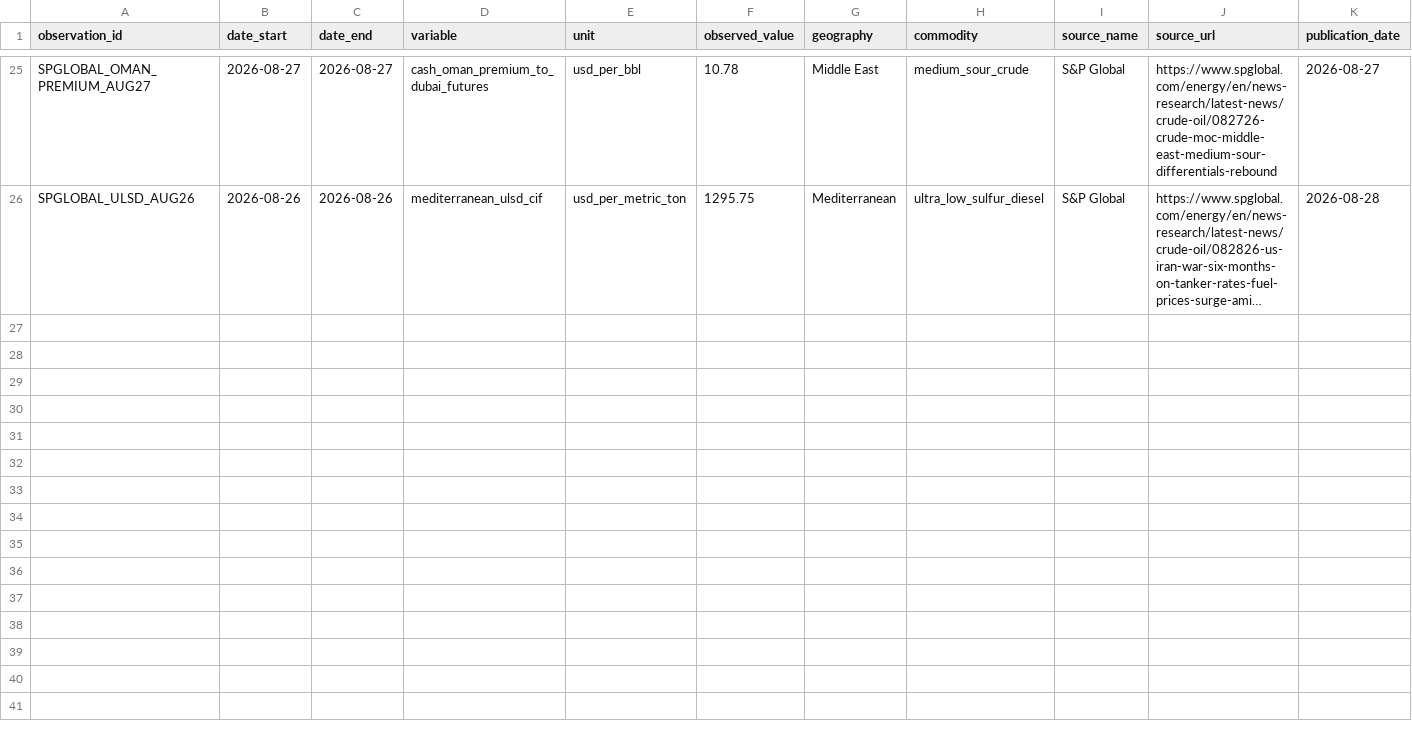
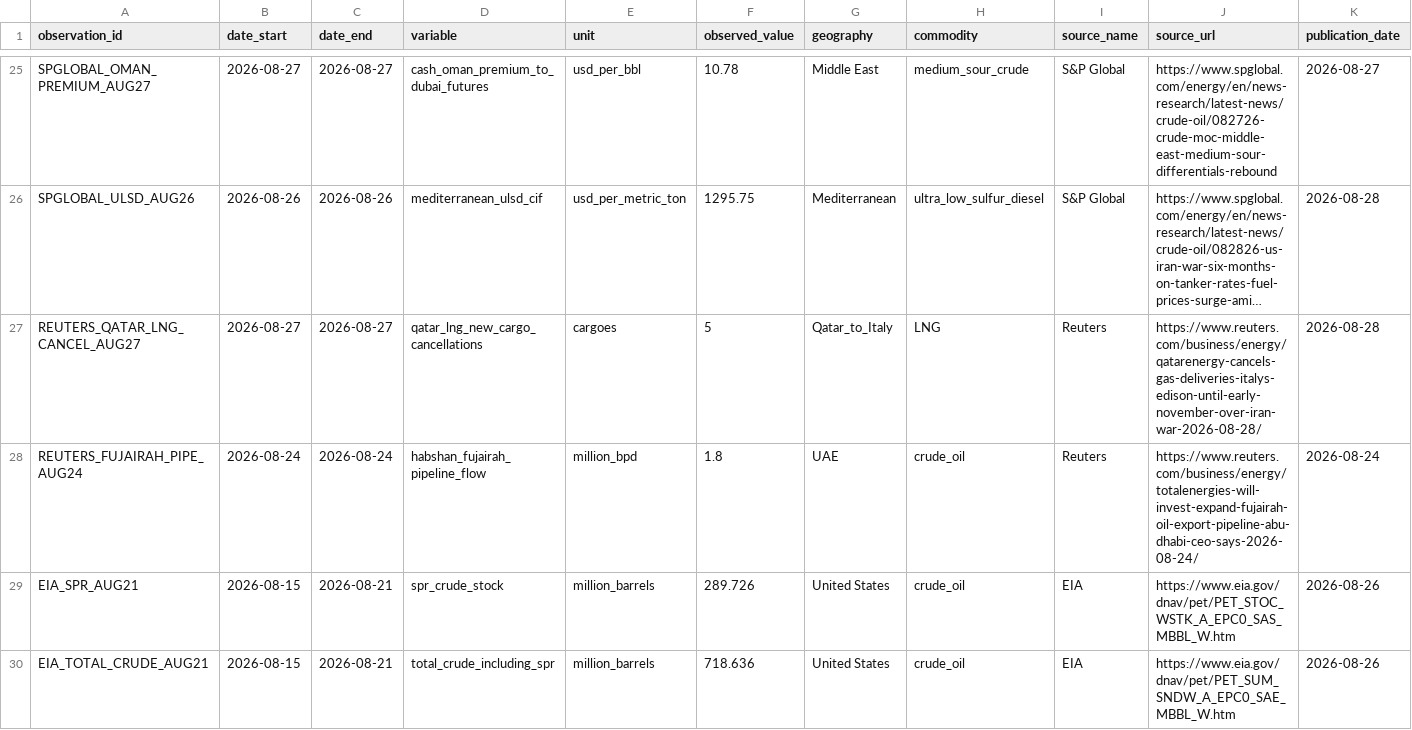
Before and after one commit to jasonrkeen/multi-commodity-maritime-chokepoint-transmission-model, a CSV file: research/jisss_2027/data/observed_2026.csv, drawn as a sheet; only a part is shown, gaps mark what is left out; long unchanged cells end in …; rows hold the shown columns only; the diff names each change by its address in the sheet, - before the commit and + after, or states it on an @@ line.

Commit message:
Expand Experiment A coverage across LNG pipelines and inventories

```diff
--- a/research/jisss_2027/data/observed_2026.csv
+++ b/research/jisss_2027/data/observed_2026.csv
+row 27: REUTERS_QATAR_LNG_CANCEL_AUG27 | 2026-08-27 | 2026-08-27 | qatar_lng_new_cargo_cancellations | cargoes | 5 | Qatar_to_Italy | LNG | Reuters | https://www.reuters.com/business/energy/qatarenergy-cancels-gas-deliveries-italys-edison-until-early-november-over-iran-war-2026-08-28/ | 2026-08-28
+row 28: REUTERS_FUJAIRAH_PIPE_AUG24 | 2026-08-24 | 2026-08-24 | habshan_fujairah_pipeline_flow | million_bpd | 1.8 | UAE | crude_oil | Reuters | https://www.reuters.com/business/energy/totalenergies-will-invest-expand-fujairah-oil-export-pipeline-abu-dhabi-ceo-says-2026-08-24/ | 2026-08-24
+row 29: EIA_SPR_AUG21 | 2026-08-15 | 2026-08-21 | spr_crude_stock | million_barrels | 289.726 | United States | crude_oil | EIA | https://www.eia.gov/dnav/pet/PET_STOC_WSTK_A_EPC0_SAS_MBBL_W.htm | 2026-08-26
+row 30: EIA_TOTAL_CRUDE_AUG21 | 2026-08-15 | 2026-08-21 | total_crude_including_spr | million_barrels | 718.636 | United States | crude_oil | EIA | https://www.eia.gov/dnav/pet/PET_SUM_SNDW_A_EPC0_SAE_MBBL_W.htm | 2026-08-26
```
Also changed, not shown: research/jisss_2027/data/source_register.csv, research/jisss_2027/outputs/coverage_gap_matrix.csv, 1 other file.
